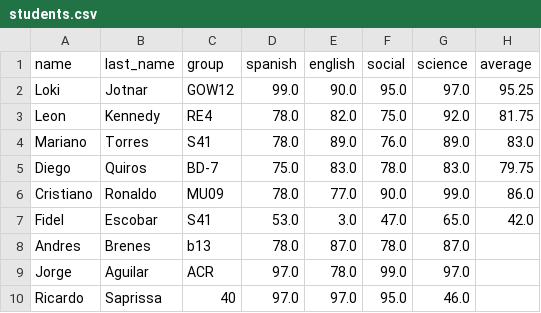
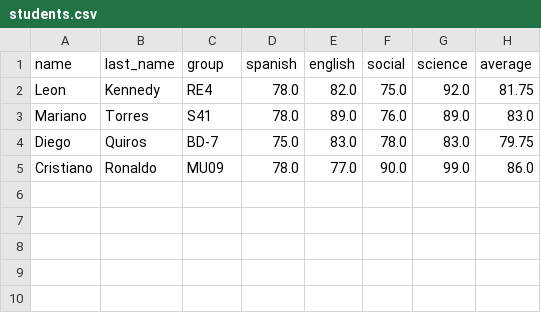
Before and after one commit to diegoqb31/Lyfter-Diego_Quiros, a CSV file: students.csv, drawn as a sheet; the diff names each change by its address in the sheet, - before the commit and + after, or states it on an @@ line.

```diff
--- a/students.csv
+++ b/students.csv
-row 2: Loki | Jotnar | GOW12 | 99.0 | 90.0 | 95.0 | 97.0 | 95.25
-row 7: Fidel | Escobar | S41 | 53.0 | 3.0 | 47.0 | 65.0 | 42.0
-row 8: Andres | Brenes | b13 | 78.0 | 87.0 | 78.0 | 87.0
-row 9: Jorge | Aguilar | ACR | 97.0 | 78.0 | 99.0 | 97.0
-row 10: Ricardo | Saprissa | 40 | 97.0 | 97.0 | 95.0 | 46.0
```
Also changed, not shown: 2 other files.
